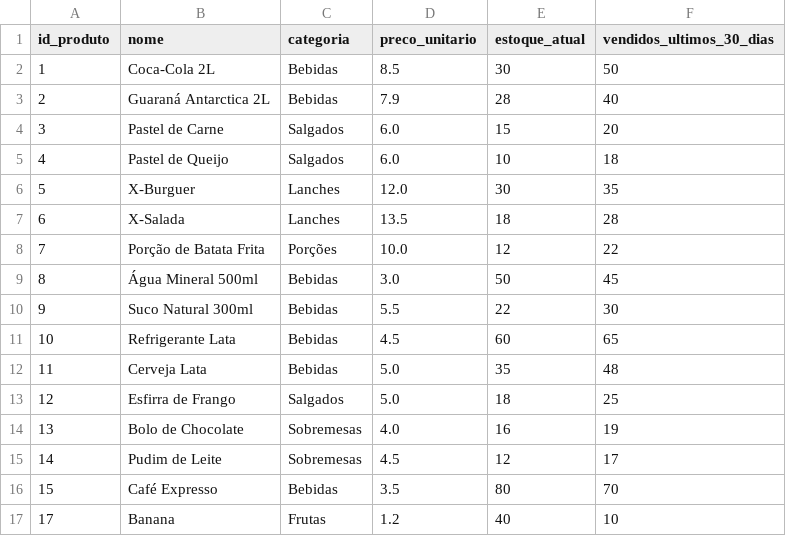
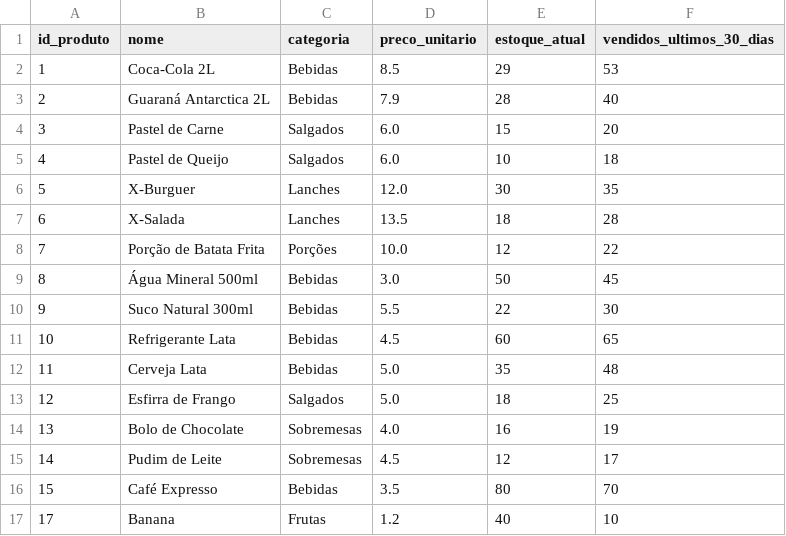
Before and after one commit to mateus-pcosta/projeto_estoque_inteligente, a CSV file: data/raw/produtos.csv, drawn as a sheet.

Commit message:
Função de atualizar produtos_ultimos_30_dias através de uma checkbox em Movimentação de Estoque

```diff
--- a/data/raw/produtos.csv
+++ b/data/raw/produtos.csv
@@ -1,3 +1,3 @@
 id_produto,nome,categoria,preco_unitario,estoque_atual,vendidos_ultimos_30_dias
-1,Coca-Cola 2L,Bebidas,8.5,30,50
+1,Coca-Cola 2L,Bebidas,8.5,29,53
 2,Guaraná Antarctica 2L,Bebidas,7.9,28,40
```
Also changed, not shown: data/raw/movimentacoes.csv, 2 other files.
